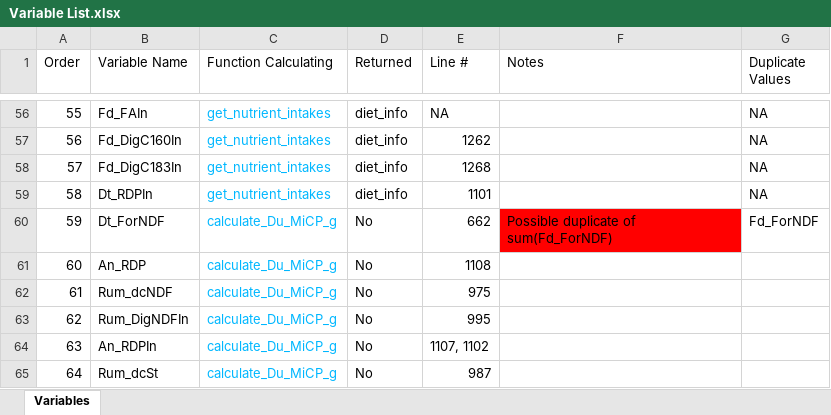
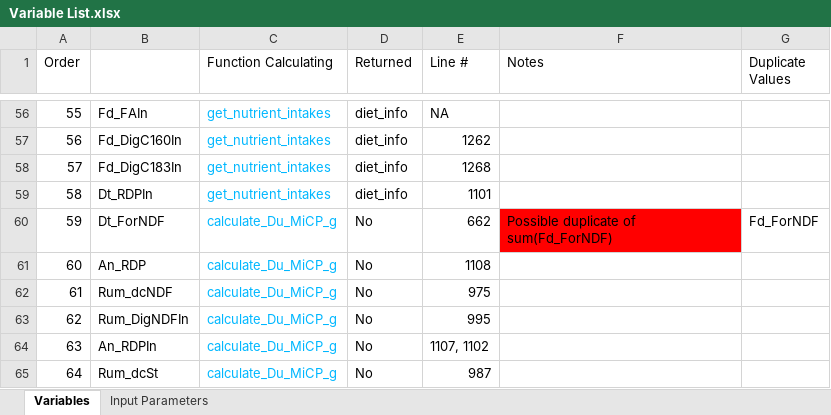
Before and after one commit to CNM-University-of-Guelph/NASEM-Model-Python, an Excel workbook: Variable List.xlsx, sheet Variables, drawn as a sheet; only a part is shown, gaps mark what is left out; values as stored, in another font and other column widths than the file's, no borders; table styles not drawn; the diff covers the shown part only; the diff names each change by its address in the sheet, - before the commit and + after, or states it on an @@ line.

```diff
--- a/Variable List.xlsx (sheet Variables)
+++ b/Variable List.xlsx (sheet Variables)
+sheet tab: Input Parameters
-B1 text colour: black
+B1 text colour: #FFFFFF
-G56:G59 (Duplicate Values): NA
+G56:G59 (Duplicate Values): (empty)
```
Also changed, not shown: 53 edited cells elsewhere in this sheet, 7 other files.
